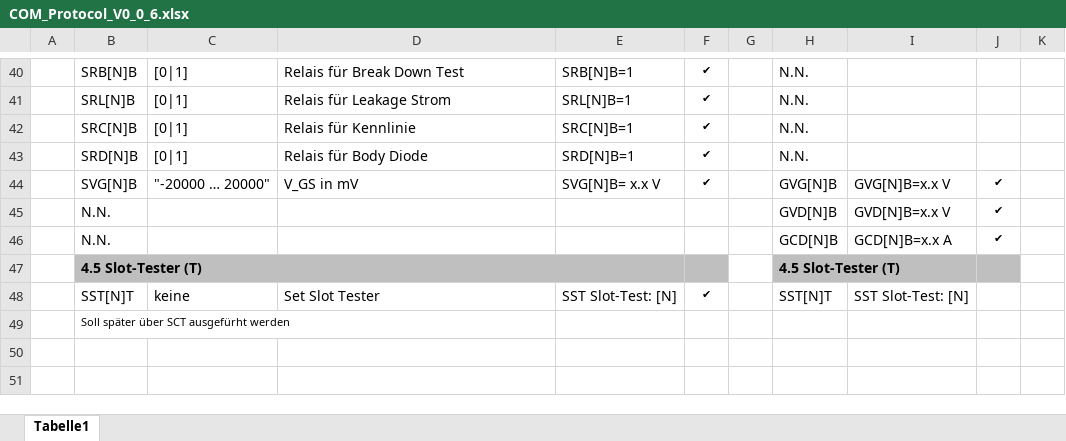
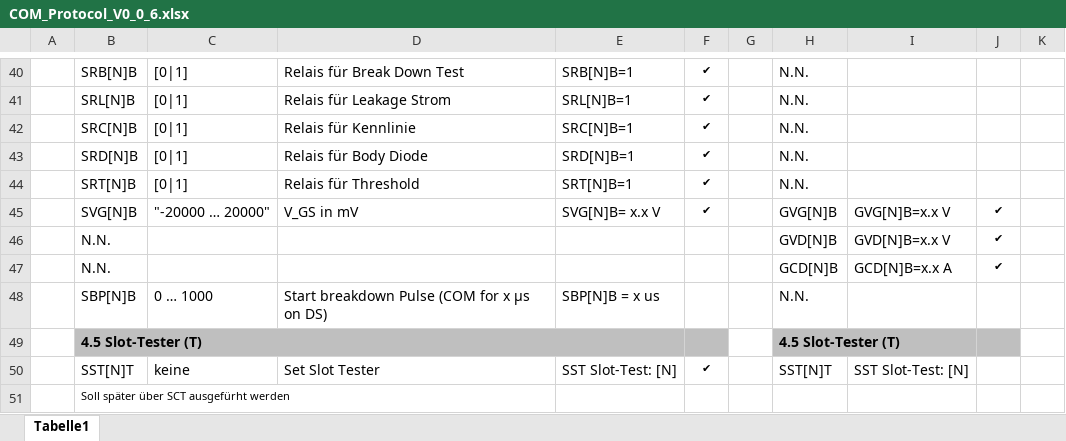
Before and after one commit to schmidmaxi1/MC_RthTEC, an Excel workbook: MC_RthTEC_V0_0_5/COM_Protocol_V0_0_6.xlsx, sheet Tabelle1, drawn as a sheet; only a part is shown, gaps mark what is left out; values as stored, in another font and other column widths than the file's, no borders; the diff names each change by its address in the sheet, - before the commit and + after, or states it on an @@ line.

Commit message:
MOSFET Breakdown Finish

```diff
--- a/MC_RthTEC_V0_0_5/COM_Protocol_V0_0_6.xlsx (sheet Tabelle1)
+++ b/MC_RthTEC_V0_0_5/COM_Protocol_V0_0_6.xlsx (sheet Tabelle1)
+row 44:  | SRT[N]B | [0|1] | Relais für Threshold | SRT[N]B=1 | ✔ |  | N.N.
+row 48:  | SBP[N]B | 0 … 1000 | Start breakdown Pulse (COM for x µs on DS) | SBP[N]B = x us |  |  | N.N.
```
Also changed, not shown: 14 other files.
